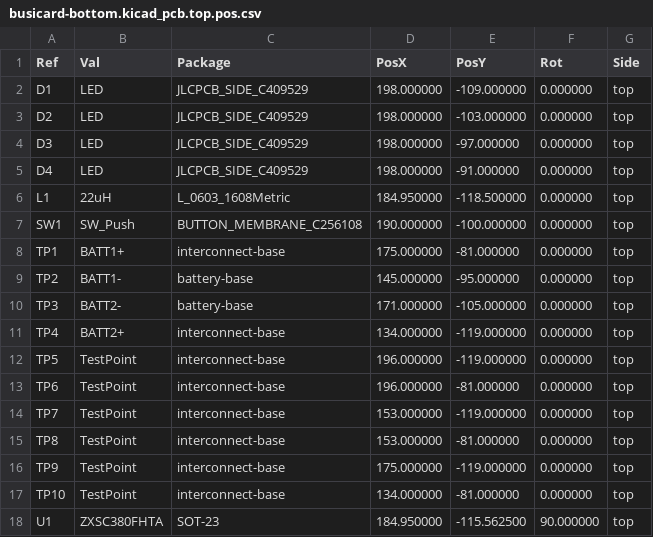
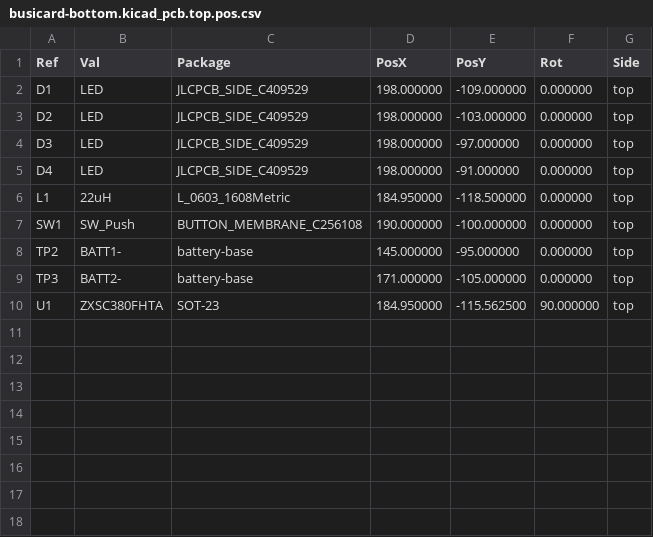
Before and after one commit to TomKeddie/prj-busicard, a CSV file: busicard-bottom/gerbers/busicard-bottom.kicad_pcb.top.pos.csv, drawn as a sheet; the diff names each change by its address in the sheet, - before the commit and + after, or states it on an @@ line.

Commit message:
busicard-bottom: remove test points from position files

```diff
--- a/busicard-bottom/gerbers/busicard-bottom.kicad_pcb.top.pos.csv
+++ b/busicard-bottom/gerbers/busicard-bottom.kicad_pcb.top.pos.csv
-row 8: TP1 | BATT1+ | interconnect-base | 175.000000 | -81.000000 | 0.000000 | top
-row 11: TP4 | BATT2+ | interconnect-base | 134.000000 | -119.000000 | 0.000000 | top
-row 12: TP5 | TestPoint | interconnect-base | 196.000000 | -119.000000 | 0.000000 | top
-row 13: TP6 | TestPoint | interconnect-base | 196.000000 | -81.000000 | 0.000000 | top
-row 14: TP7 | TestPoint | interconnect-base | 153.000000 | -119.000000 | 0.000000 | top
-row 15: TP8 | TestPoint | interconnect-base | 153.000000 | -81.000000 | 0.000000 | top
-row 16: TP9 | TestPoint | interconnect-base | 175.000000 | -119.000000 | 0.000000 | top
-row 17: TP10 | TestPoint | interconnect-base | 134.000000 | -81.000000 | 0.000000 | top
```
Also changed, not shown: busicard-bottom/gerbers/busicard-bottom.kicad_pcb.pos.jlc.csv, busicard-bottom/gerbers/busicard-bottom.kicad_pcb.top.pos.jlc.csv, 15 other files.
